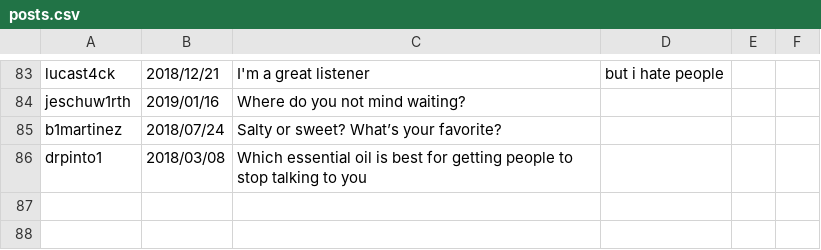
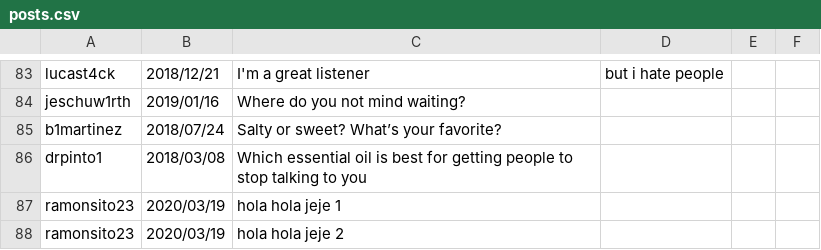
Before and after one commit to rieg-ec/IIC-2233, a CSV file: Tareas/T00/posts.csv, drawn as a sheet; only a part is shown, gaps mark what is left out.

```diff
--- a/Tareas/T00/posts.csv
+++ b/Tareas/T00/posts.csv
@@ -86 +86,3 @@ b1martinez,2018/07/24,Salty or sweet? What’s your favorite?
 drpinto1,2018/03/08,Which essential oil is best for getting people to stop talking to you
+ramonsito23,2020/03/19,hola hola jeje 1
+ramonsito23,2020/03/19,hola hola jeje 2
```
Also changed, not shown: 7 other files.
